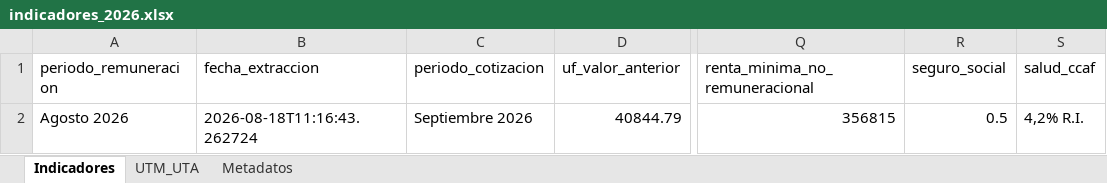
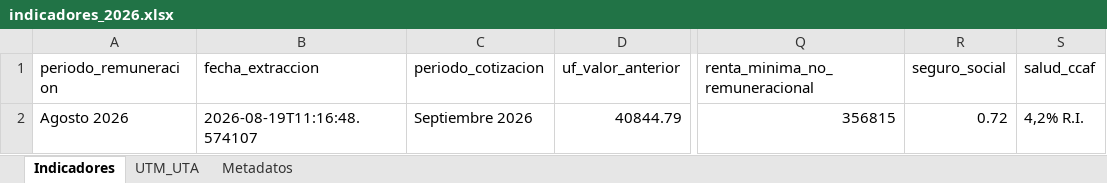
Before and after one commit to cursosbackend/scraper-previred, an Excel workbook: data/indicadores_2026.xlsx, sheet Indicadores, drawn as a sheet; only a part is shown, gaps mark what is left out; values as stored, in another font and other column widths than the file's, no borders; the diff names each change by its address in the sheet, - before the commit and + after, or states it on an @@ line.

```diff
--- a/data/indicadores_2026.xlsx (sheet Indicadores)
+++ b/data/indicadores_2026.xlsx (sheet Indicadores)
-B2 (fecha_extraccion): 2026-08-18T11:16:43.262724
+B2 (fecha_extraccion): 2026-08-19T11:16:48.574107
-R2 (seguro_social): 0.5
+R2 (seguro_social): 0.72
```
Also changed, not shown: sheet Metadatos, 2 other files.
